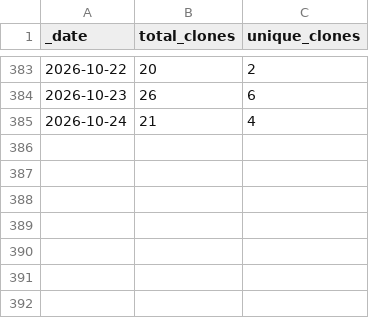
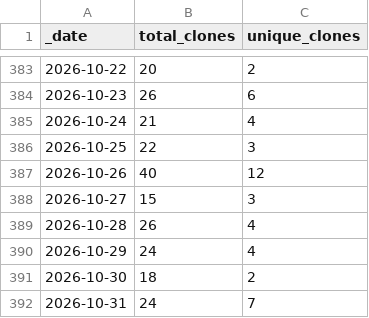
Before and after one commit to ansible-middleware/amq_streams, a CSV file: traffic/clones.csv, drawn as a sheet; only a part is shown, gaps mark what is left out; the diff names each change by its address in the sheet, - before the commit and + after, or states it on an @@ line.

Commit message:
GitHub traffic

```diff
--- a/traffic/clones.csv
+++ b/traffic/clones.csv
+row 386: 2026-10-25 | 22 | 3
+row 387: 2026-10-26 | 40 | 12
+row 388: 2026-10-27 | 15 | 3
+row 389: 2026-10-28 | 26 | 4
+row 390: 2026-10-29 | 24 | 4
+row 391: 2026-10-30 | 18 | 2
+row 392: 2026-10-31 | 24 | 7
```
Also changed, not shown: traffic/views.csv, 1 other file.
